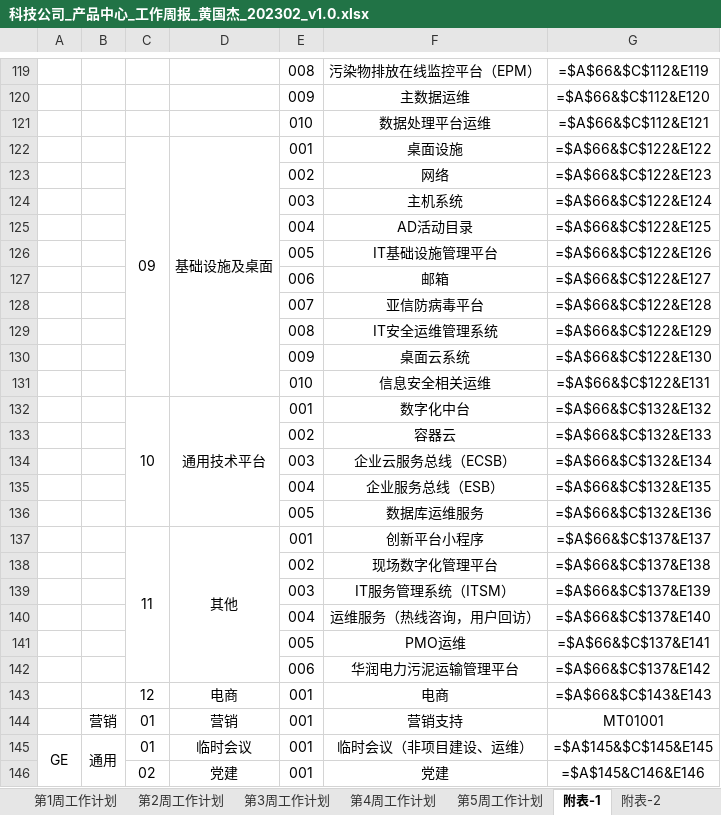
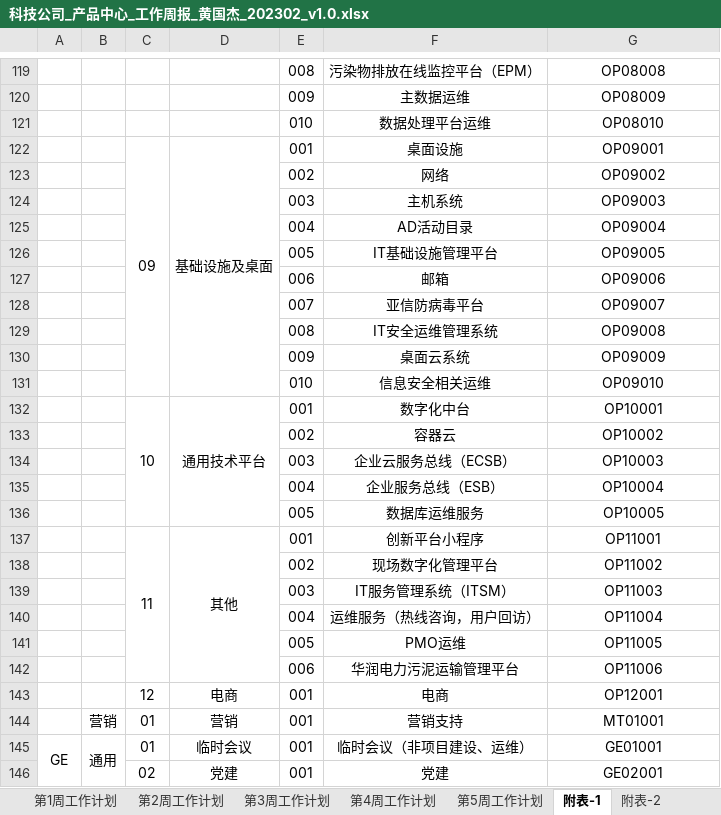
Before and after one commit to 851499540/weeksheet, an Excel workbook: input/23M2/科技公司_产品中心_工作周报_黄国杰_202302_v1.0.xlsx, sheet 附表-1, drawn as a sheet; only a part is shown, gaps mark what is left out; values as stored, in another font and other column widths than the file's, no borders; formulas without a stored value are shown as written; the diff covers the shown part only; the diff names each change by its address in the sheet, - before the commit and + after, or states it on an @@ line.

```diff
--- a/input/23M2/科技公司_产品中心_工作周报_黄国杰_202302_v1.0.xlsx (sheet 附表-1)
+++ b/input/23M2/科技公司_产品中心_工作周报_黄国杰_202302_v1.0.xlsx (sheet 附表-1)
-G119: =$A$66&$C$112&E119
+G119: OP08008
-G120: =$A$66&$C$112&E120
+G120: OP08009
-G121: =$A$66&$C$112&E121
+G121: OP08010
-G122: =$A$66&$C$122&E122
+G122: OP09001
-G123: =$A$66&$C$122&E123
+G123: OP09002
-G124: =$A$66&$C$122&E124
+G124: OP09003
-G125: =$A$66&$C$122&E125
+G125: OP09004
-G126: =$A$66&$C$122&E126
+G126: OP09005
-G127: =$A$66&$C$122&E127
+G127: OP09006
-G128: =$A$66&$C$122&E128
+G128: OP09007
-G129: =$A$66&$C$122&E129
+G129: OP09008
-G130: =$A$66&$C$122&E130
+G130: OP09009
-G131: =$A$66&$C$122&E131
+G131: OP09010
-G132: =$A$66&$C$132&E132
+G132: OP10001
-G133: =$A$66&$C$132&E133
+G133: OP10002
-G134: =$A$66&$C$132&E134
+G134: OP10003
-G135: =$A$66&$C$132&E135
+G135: OP10004
-G136: =$A$66&$C$132&E136
+G136: OP10005
-G137: =$A$66&$C$137&E137
+G137: OP11001
-G138: =$A$66&$C$137&E138
+G138: OP11002
-G139: =$A$66&$C$137&E139
+G139: OP11003
-G140: =$A$66&$C$137&E140
+G140: OP11004
-G141: =$A$66&$C$137&E141
+G141: OP11005
-G142: =$A$66&$C$137&E142
+G142: OP11006
-G143: =$A$66&$C$143&E143
+G143: OP12001
-G145: =$A$145&$C$145&E145
+G145: GE01001
-G146: =$A$145&C146&E146
+G146: GE02001
```
Also changed, not shown: 118 edited cells elsewhere in this sheet, sheet 第1周工作计划, sheet 第5周工作计划, sheet 第4周工作计划, sheet 第3周工作计划, sheet 第2周工作计划, input/23M2/科技公司_产品中心_工作周报_揭俊娟_202302_v1.0.xlsx, input/23M2/科技公司_产品中心_工作周报_陈其达_202302_v1.0.xlsx, 8 other files.
